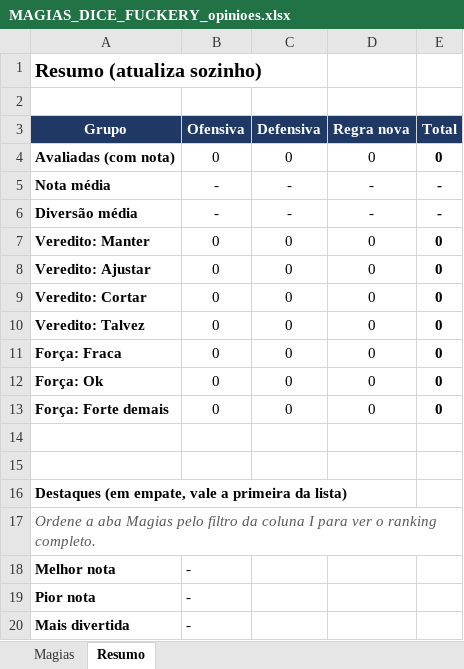
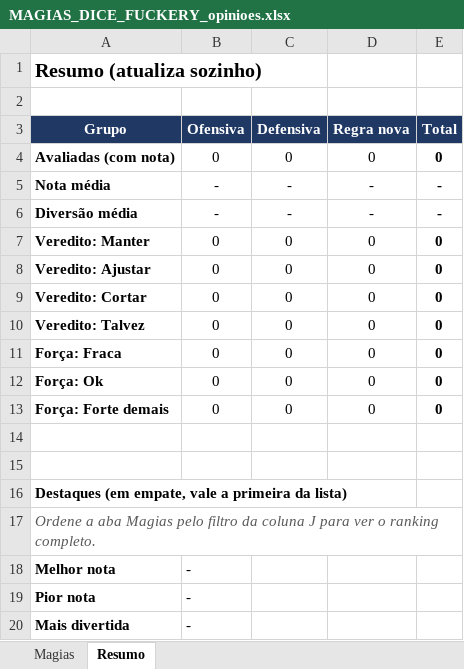
Before and after one commit to luizfsantos-alt/DICEMAXXXING, an Excel workbook: docs/MAGIAS_DICE_FUCKERY_opinioes.xlsx, sheet Resumo, drawn as a sheet; values as stored, in another font and other column widths than the file's, no borders; the diff names each change by its address in the sheet, - before the commit and + after, or states it on an @@ line.

```diff
--- a/docs/MAGIAS_DICE_FUCKERY_opinioes.xlsx (sheet Resumo)
+++ b/docs/MAGIAS_DICE_FUCKERY_opinioes.xlsx (sheet Resumo)
-A17 (Grupo): …da coluna I para ver…
+A17 (Grupo): …da coluna J para ver…
```
Also changed, not shown: sheet Magias, 5 other files.
